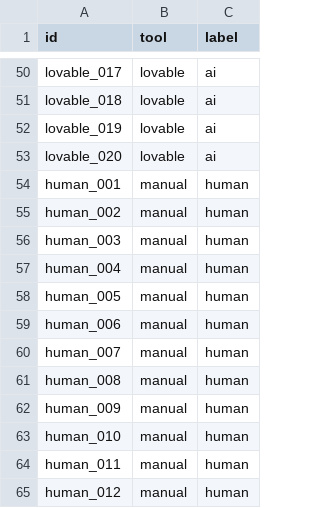
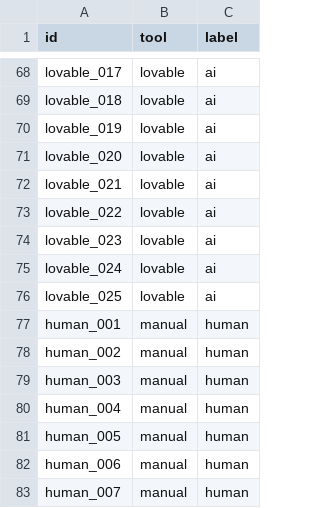
Before and after one commit to muneebkk/webtraceai, a CSV file: dataset/labels.csv, drawn as a sheet; only a part is shown, gaps mark what is left out; the shorter side is filled out with more unchanged rows; the diff covers the shown part only.

```diff
--- a/dataset/labels.csv
+++ b/dataset/labels.csv
@@ -53,2 +71,7 @@ lovable_019,lovable,ai
 lovable_020,lovable,ai
+lovable_021,lovable,ai
+lovable_022,lovable,ai
+lovable_023,lovable,ai
+lovable_024,lovable,ai
+lovable_025,lovable,ai
 human_001,manual,human
```
Also changed, not shown: 53 added rows elsewhere in this file.
